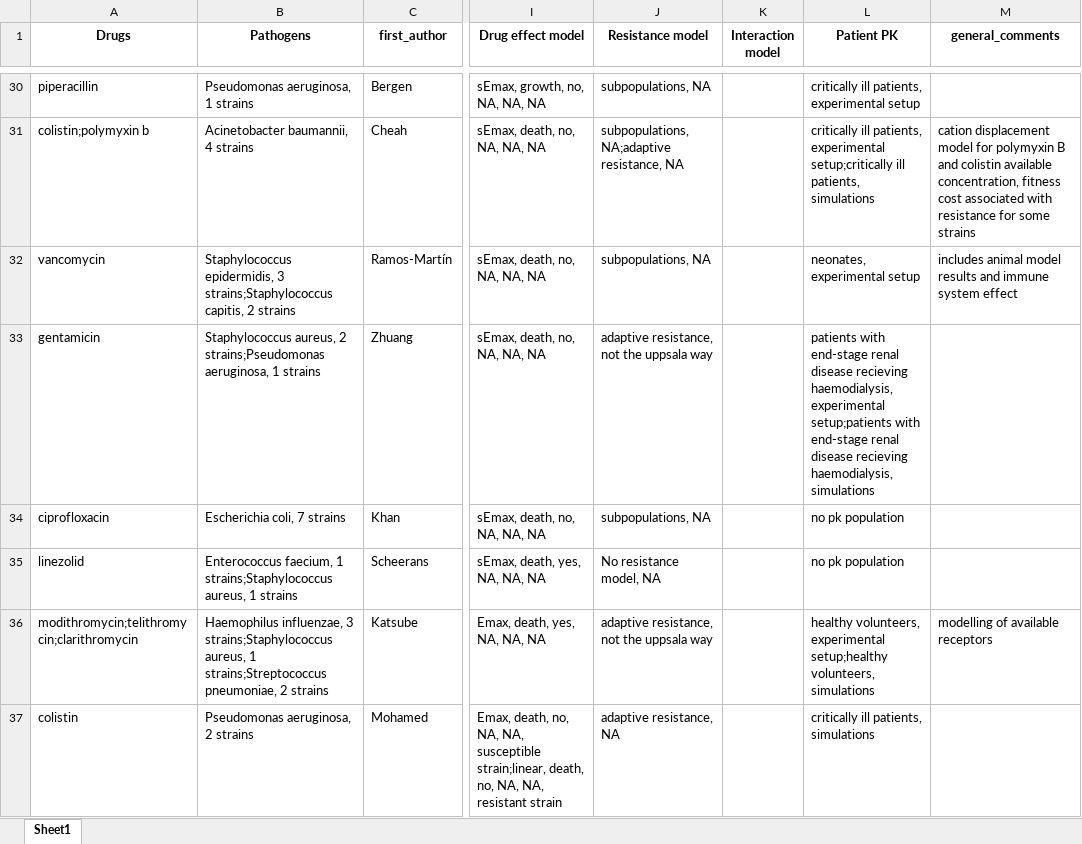
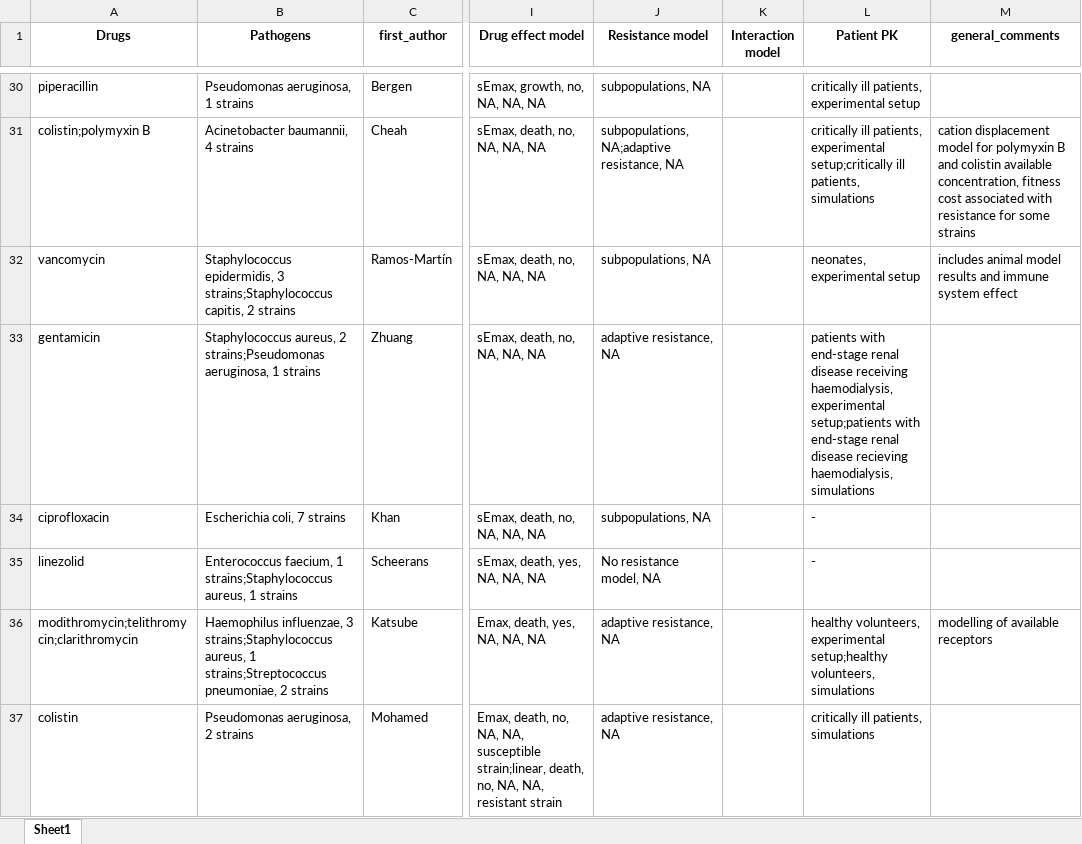
Before and after one commit to Vincent-AC/pmx-models-atb-review, an Excel workbook: tables/single_drug.xlsx, sheet Sheet1, drawn as a sheet; only a part is shown, gaps mark what is left out; values as stored, in another font and other column widths than the file's, no borders; the diff covers the shown part only; the diff names each change by its address in the sheet, - before the commit and + after, or states it on an @@ line.

```diff
--- a/tables/single_drug.xlsx (sheet Sheet1)
+++ b/tables/single_drug.xlsx (sheet Sheet1)
-A31 (Drugs): colistin;polymyxin b
+A31 (Drugs): colistin;polymyxin B
-J33 (Resistance model): adaptive resistance, not the uppsala way
+J33 (Resistance model): adaptive resistance, NA
-L33 (Patient PK): …renal disease recieving haemodialysis, experimental…
+L33 (Patient PK): …renal disease receiving haemodialysis, experimental…
-L34:L35 (Patient PK): no pk population
+L34:L35 (Patient PK): -
-J36 (Resistance model): adaptive resistance, not the uppsala way
+J36 (Resistance model): adaptive resistance, NA
```
Also changed, not shown: 81 edited cells elsewhere in this sheet, tables/combination_drugs.xlsx, 3 other files.
